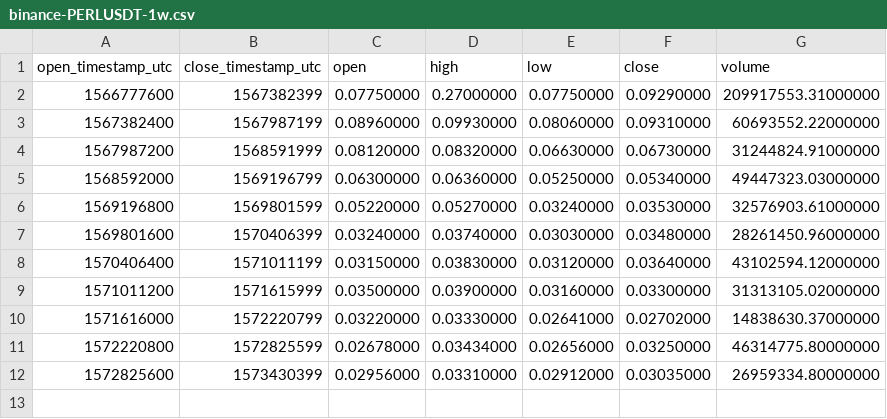
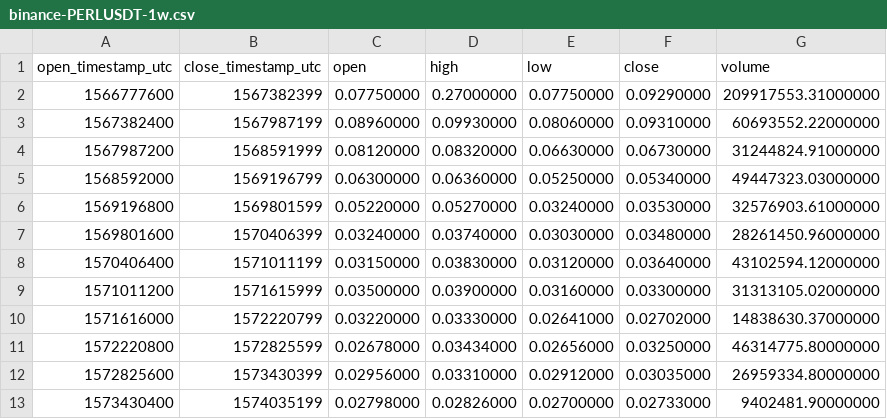
Before and after one commit to cryptobigbro/binance-PERLUSDT, a CSV file: binance-PERLUSDT-1w.csv, drawn as a sheet; the diff names each change by its address in the sheet, - before the commit and + after, or states it on an @@ line.

```diff
--- a/binance-PERLUSDT-1w.csv
+++ b/binance-PERLUSDT-1w.csv
+row 13: 1573430400 | 1574035199 | 0.02798000 | 0.02826000 | 0.02700000 | 0.02733000 | 9402481.90000000
```
Also changed, not shown: binance-PERLUSDT-1d.csv, binance-PERLUSDT-1h.csv.
